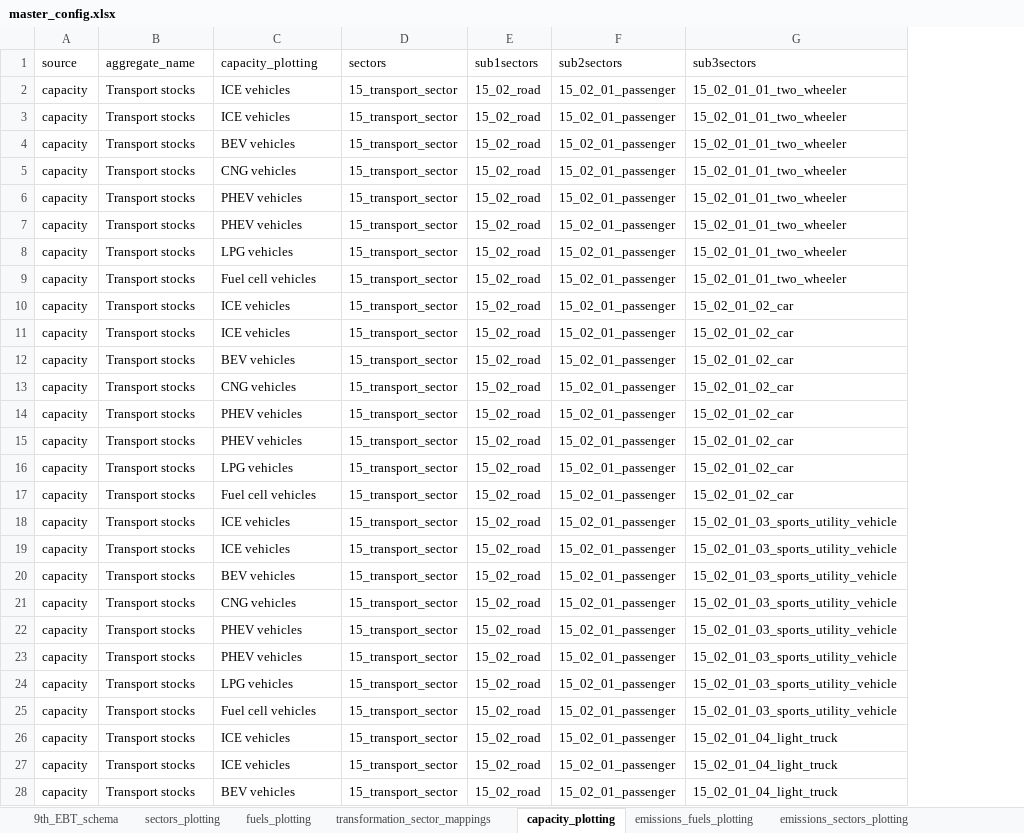
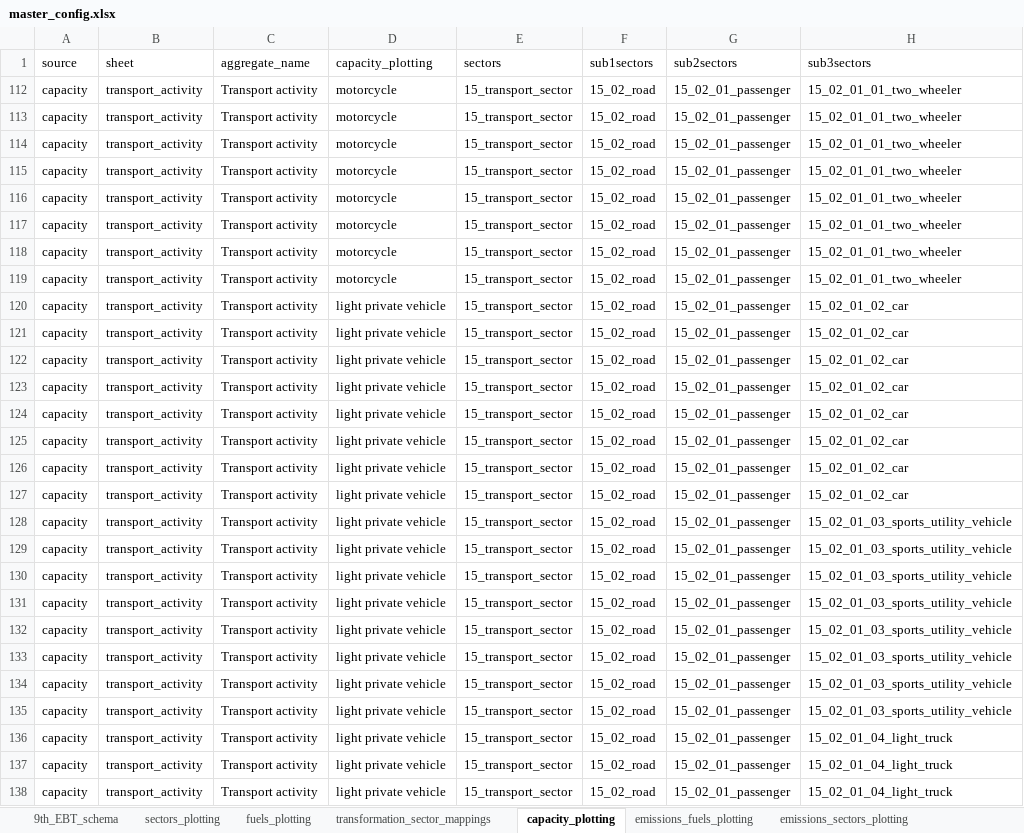
Before and after one commit to asia-pacific-energy-research-centre/9th_edition_visualisation, an Excel workbook: config/master_config.xlsx, sheet capacity_plotting, drawn as a sheet; only a part is shown; values as stored, in another font and other column widths than the file's, no borders; addresses are those after the commit; the diff covers the shown part only; the diff names each change by its address in the sheet, - before the commit and + after, or states it on an @@ line.

Commit message:
added extra capacity measures for transport

```diff
--- a/config/master_config.xlsx (sheet capacity_plotting)
+++ b/config/master_config.xlsx (sheet capacity_plotting)
+column B (sheet), rows 112-138: all transport_activity
-C112:C138 (aggregate_name): Transport stocks
+C112:C138 (aggregate_name): Transport activity
-D112:D113 (capacity_plotting): ICE vehicles
+D112:D113 (capacity_plotting): motorcycle
-D114 (capacity_plotting): BEV vehicles
+D114 (capacity_plotting): motorcycle
-D115 (capacity_plotting): CNG vehicles
+D115 (capacity_plotting): motorcycle
-D116:D117 (capacity_plotting): PHEV vehicles
+D116:D117 (capacity_plotting): motorcycle
-D118 (capacity_plotting): LPG vehicles
+D118 (capacity_plotting): motorcycle
-D119 (capacity_plotting): Fuel cell vehicles
+D119 (capacity_plotting): motorcycle
-D120:D121 (capacity_plotting): ICE vehicles
+D120:D121 (capacity_plotting): light private vehicle
-D122 (capacity_plotting): BEV vehicles
+D122 (capacity_plotting): light private vehicle
-D123 (capacity_plotting): CNG vehicles
+D123 (capacity_plotting): light private vehicle
-D124:D125 (capacity_plotting): PHEV vehicles
+D124:D125 (capacity_plotting): light private vehicle
-D126 (capacity_plotting): LPG vehicles
+D126 (capacity_plotting): light private vehicle
-D127 (capacity_plotting): Fuel cell vehicles
+D127 (capacity_plotting): light private vehicle
-D128:D129 (capacity_plotting): ICE vehicles
+D128:D129 (capacity_plotting): light private vehicle
-D130 (capacity_plotting): BEV vehicles
+D130 (capacity_plotting): light private vehicle
-D131 (capacity_plotting): CNG vehicles
+D131 (capacity_plotting): light private vehicle
-D132:D133 (capacity_plotting): PHEV vehicles
+D132:D133 (capacity_plotting): light private vehicle
-D134 (capacity_plotting): LPG vehicles
+D134 (capacity_plotting): light private vehicle
-D135 (capacity_plotting): Fuel cell vehicles
+D135 (capacity_plotting): light private vehicle
-D136:D137 (capacity_plotting): ICE vehicles
+D136:D137 (capacity_plotting): light private vehicle
-D138 (capacity_plotting): BEV vehicles
+D138 (capacity_plotting): light private vehicle
```
Also changed, not shown: other rows of this sheet, sheet two_dimensional_plots, sheet colors, sheet sectors_plotting, sheet fuels_plotting, sheet plotting_name_to_label, sheet plotting_specifications, other sheet tabs, hidden cells, charts or pictures, 5 other files.
